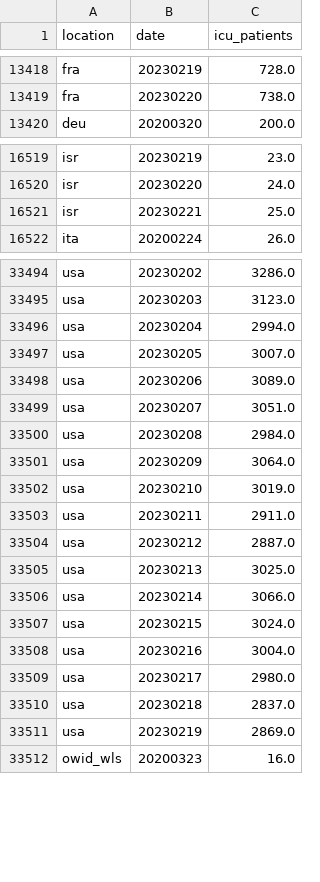
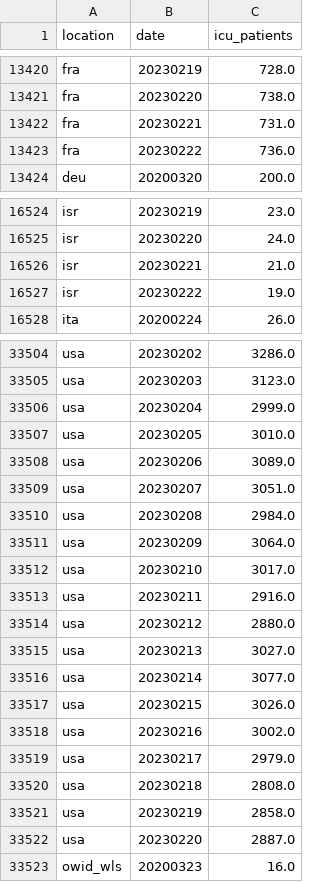
Before and after one commit to open-numbers/ddf--owid--covid_19, a CSV file: ddf--datapoints--icu_patients--by--location--date.csv, drawn as a sheet; only a part is shown, gaps mark what is left out; the diff covers the shown part only.

```diff
--- a/ddf--datapoints--icu_patients--by--location--date.csv
+++ b/ddf--datapoints--icu_patients--by--location--date.csv
@@ -13419,2 +13421,4 @@ fra,20230219,728.0
 fra,20230220,738.0
+fra,20230221,731.0
+fra,20230222,736.0
 deu,20200320,200.0
@@ -16520,3 +16525,4 @@ isr,20230219,23.0
 isr,20230220,24.0
-isr,20230221,25.0
+isr,20230221,21.0
+isr,20230222,19.0
 ita,20200224,26.0
@@ -33495,4 +33505,4 @@ usa,20230202,3286.0
 usa,20230203,3123.0
-usa,20230204,2994.0
-usa,20230205,3007.0
+usa,20230204,2999.0
+usa,20230205,3010.0
 usa,20230206,3089.0
@@ -33501,12 +33511,13 @@ usa,20230208,2984.0
 usa,20230209,3064.0
-usa,20230210,3019.0
-usa,20230211,2911.0
-usa,20230212,2887.0
-usa,20230213,3025.0
-usa,20230214,3066.0
-usa,20230215,3024.0
-usa,20230216,3004.0
-usa,20230217,2980.0
-usa,20230218,2837.0
-usa,20230219,2869.0
+usa,20230210,3017.0
+usa,20230211,2916.0
+usa,20230212,2880.0
+usa,20230213,3027.0
+usa,20230214,3077.0
+usa,20230215,3026.0
+usa,20230216,3002.0
+usa,20230217,2979.0
+usa,20230218,2808.0
+usa,20230219,2858.0
+usa,20230220,2887.0
 owid_wls,20200323,16.0
```
Also changed, not shown: 7 added rows and 8 edited cells elsewhere in this file, ddf--datapoints--hosp_patients--by--location--date.csv, ddf--datapoints--hosp_patients_per_million--by--location--date.csv, 33 other files.
